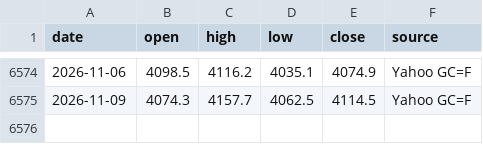
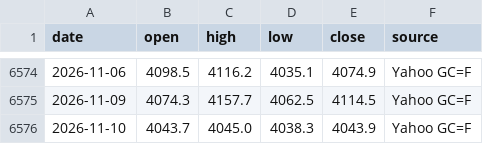
Before and after one commit to nguyenvanchi-cmd/vang-dashboard, a CSV file: data/xauusd_daily.csv, drawn as a sheet; only a part is shown, gaps mark what is left out; the diff names each change by its address in the sheet, - before the commit and + after, or states it on an @@ line.

```diff
--- a/data/xauusd_daily.csv
+++ b/data/xauusd_daily.csv
+row 6576: 2026-11-10 | 4043.7 | 4045.0 | 4038.3 | 4043.9 | Yahoo GC=F
```
Also changed, not shown: data/domestic.csv, data/usd_vnd.csv, 8 other files.
